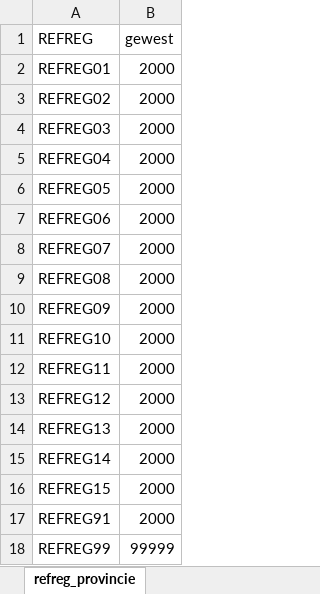
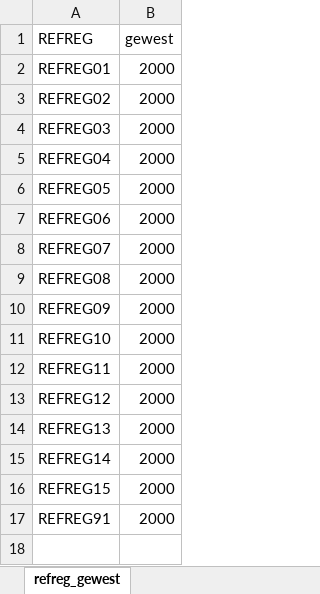
Before and after one commit to provinciesincijfers/gebiedsniveaus, an Excel workbook: data_voor_swing/aggregatietabellen/refreg_gewest.xlsx, sheet refreg_gewest, drawn as a sheet; values as stored, in another font and other column widths than the file's, no borders; the diff names each change by its address in the sheet, - before the commit and + after, or states it on an @@ line.

Commit message:
aanvulling & correctie
- geometrie voor ELZantw toegevoegd
- treg_gem en refreg waren verwarrend betreft gebied onbekend. Brussel wordt hier niet meegenomen, maar "gebied onbekend (Brussel)" zat er wel in
- lege records in aggregatietabellen elzantw en vervoerregio weggewerkt

```diff
--- a/data_voor_swing/aggregatietabellen/refreg_gewest.xlsx (sheet refreg_gewest)
+++ b/data_voor_swing/aggregatietabellen/refreg_gewest.xlsx (sheet refreg_gewest)
-sheet tab: refreg_provincie
+sheet tab: refreg_gewest
-row 18: REFREG99 | 99999
```
Also changed, not shown: data_voor_swing/aggregatietabellen/gemeente_vervoerregio.xlsx, data_voor_swing/aggregatietabellen/vervoerregio_gewest.xlsx, 50 other files.
